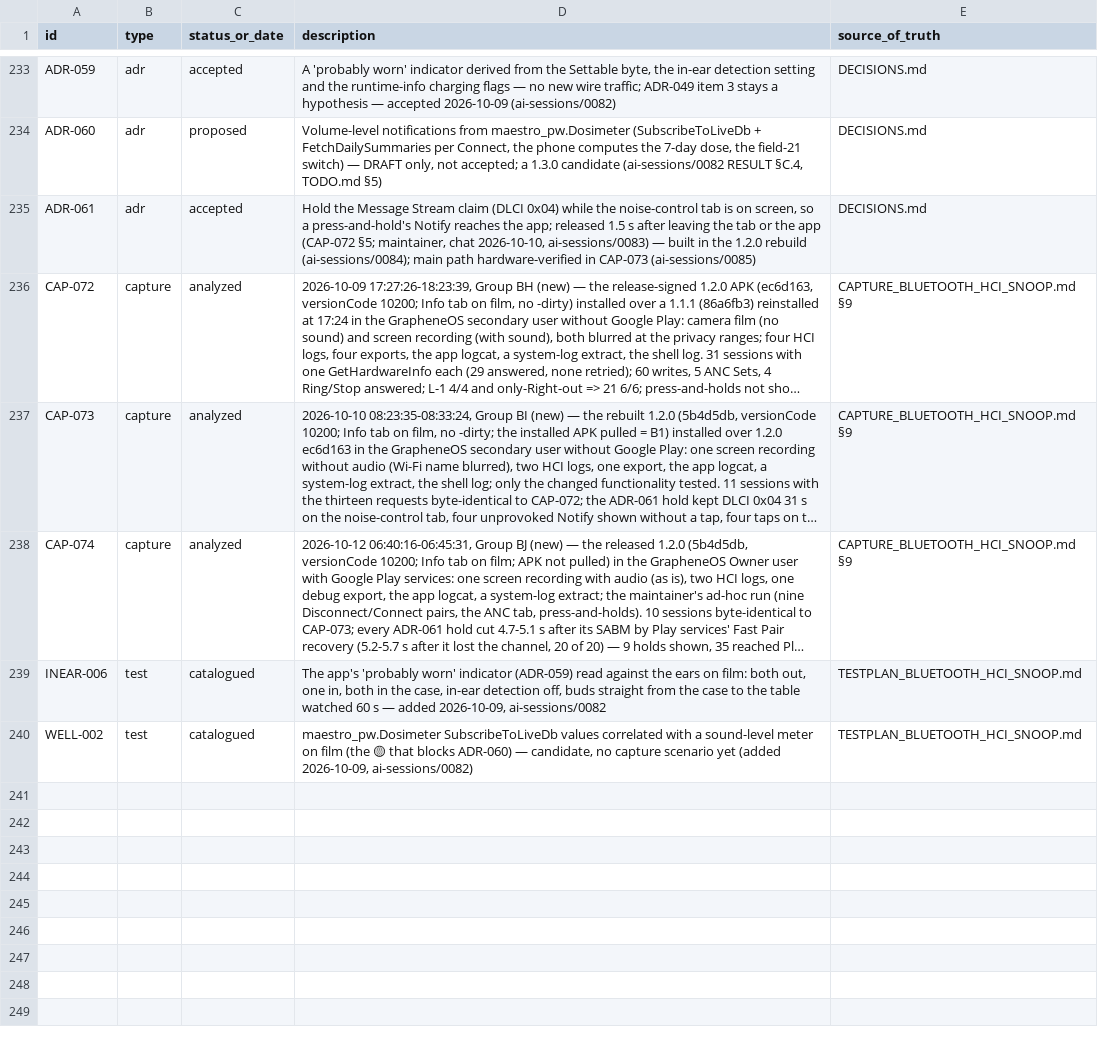
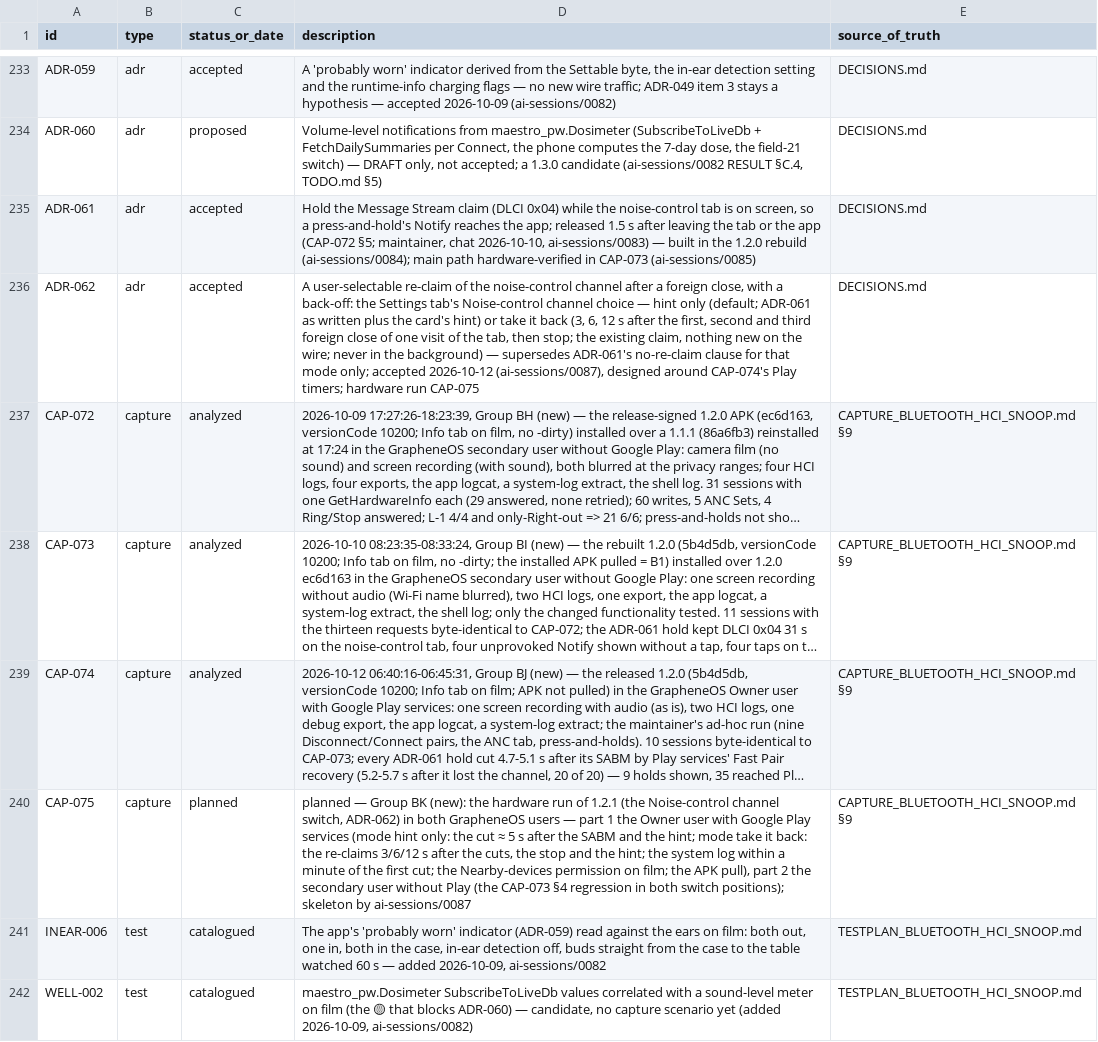
Before and after one commit to tedsluis/opencontrolpixelbudspro2, a CSV file: id_registry.csv, drawn as a sheet; only a part is shown, gaps mark what is left out; long unchanged cells end in …; the diff names each change by its address in the sheet, - before the commit and + after, or states it on an @@ line.

```diff
--- a/id_registry.csv
+++ b/id_registry.csv
+row 236: ADR-062 | adr | accepted | A user-selectable re-claim of the noise-control channel after a foreign close, with a back-off: the Settings tab's Noise-control channel choice — hint only (default; ADR-061 as written plus the card's hint) or take it back (3, 6, 12 s after the first, second and third foreign close of one visit of the tab, then stop; the existing claim, nothing new on the wire; never in the background) — supersedes ADR-061's no-re-claim clause for that mode only; accepted 2026-10-12 (ai-sessions/0087), designed around CAP-074's Play timers; hardware run CAP-075 | DECISIONS.md
+row 240: CAP-075 | capture | planned | planned — Group BK (new): the hardware run of 1.2.1 (the Noise-control channel switch, ADR-062) in both GrapheneOS users — part 1 the Owner user with Google Play services (mode hint only: the cut ≈ 5 s after the SABM and the hint; mode take it back: the re-claims 3/6/12 s after the cuts, the stop and the hint; the system log within a minute of the first cut; the Nearby-devices permission on film; the APK pull), part 2 the secondary user without Play (the CAP-073 §4 regression in both switch positions); skeleton by ai-sessions/0087 | CAPTURE_BLUETOOTH_HCI_SNOOP.md §9
```
Also changed, not shown: 7 other files.
